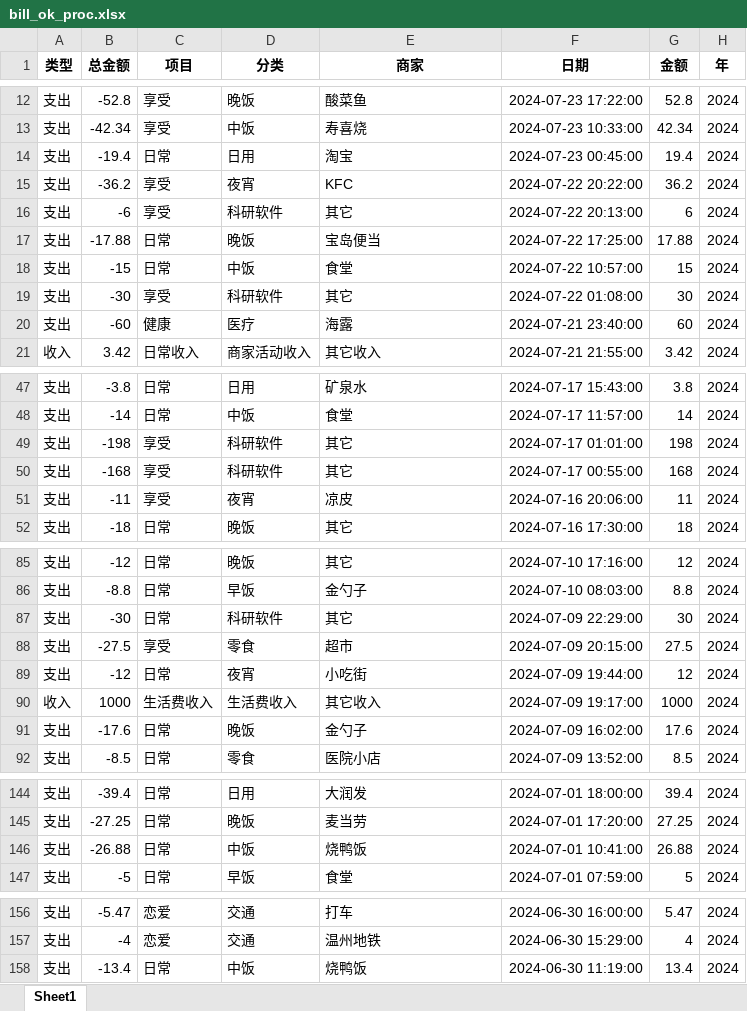
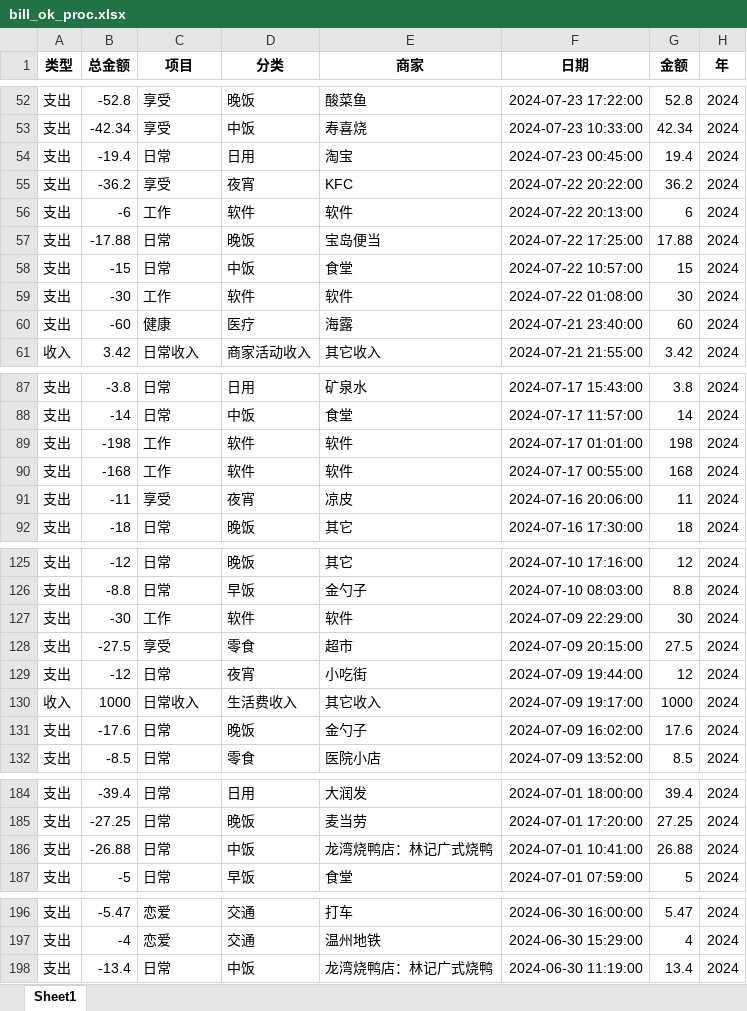
Before and after one commit to misagamisaga/test-a-app, an Excel workbook: bill_ok_proc.xlsx, sheet Sheet1, drawn as a sheet; only a part is shown, gaps mark what is left out; values as stored, in another font and other column widths than the file's, no borders; addresses are those after the commit; the diff covers the shown part only; the diff names each change by its address in the sheet, - before the commit and + after, or states it on an @@ line.

```diff
--- a/bill_ok_proc.xlsx (sheet Sheet1)
+++ b/bill_ok_proc.xlsx (sheet Sheet1)
-C56 (项目): 享受
+C56 (项目): 工作
-D56 (分类): 科研软件
+D56 (分类): 软件
-E56 (商家): 其它
+E56 (商家): 软件
-C59 (项目): 享受
+C59 (项目): 工作
-D59 (分类): 科研软件
+D59 (分类): 软件
-E59 (商家): 其它
+E59 (商家): 软件
-C89:C90 (项目): 享受
+C89:C90 (项目): 工作
-D89:D90 (分类): 科研软件
+D89:D90 (分类): 软件
-E89:E90 (商家): 其它
+E89:E90 (商家): 软件
-C127 (项目): 日常
+C127 (项目): 工作
-D127 (分类): 科研软件
+D127 (分类): 软件
-E127 (商家): 其它
+E127 (商家): 软件
-C130 (项目): 生活费收入
+C130 (项目): 日常收入
-E186 (商家): 烧鸭饭
+E186 (商家): 龙湾烧鸭店：林记广式烧鸭
-E198 (商家): 烧鸭饭
+E198 (商家): 龙湾烧鸭店：林记广式烧鸭
```
Also changed, not shown: 40 added rows and 20 edited cells elsewhere in this sheet, 7 other files.
